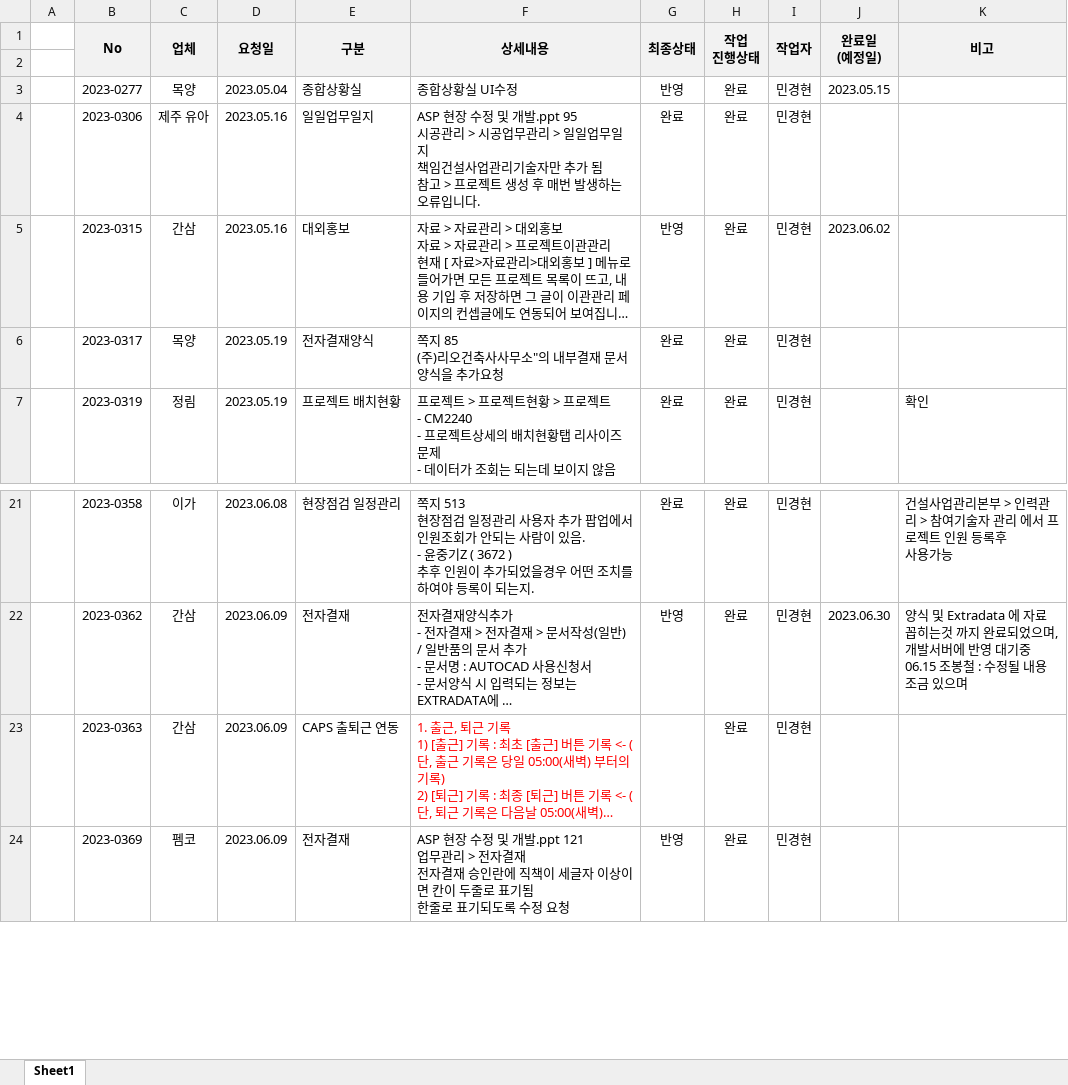
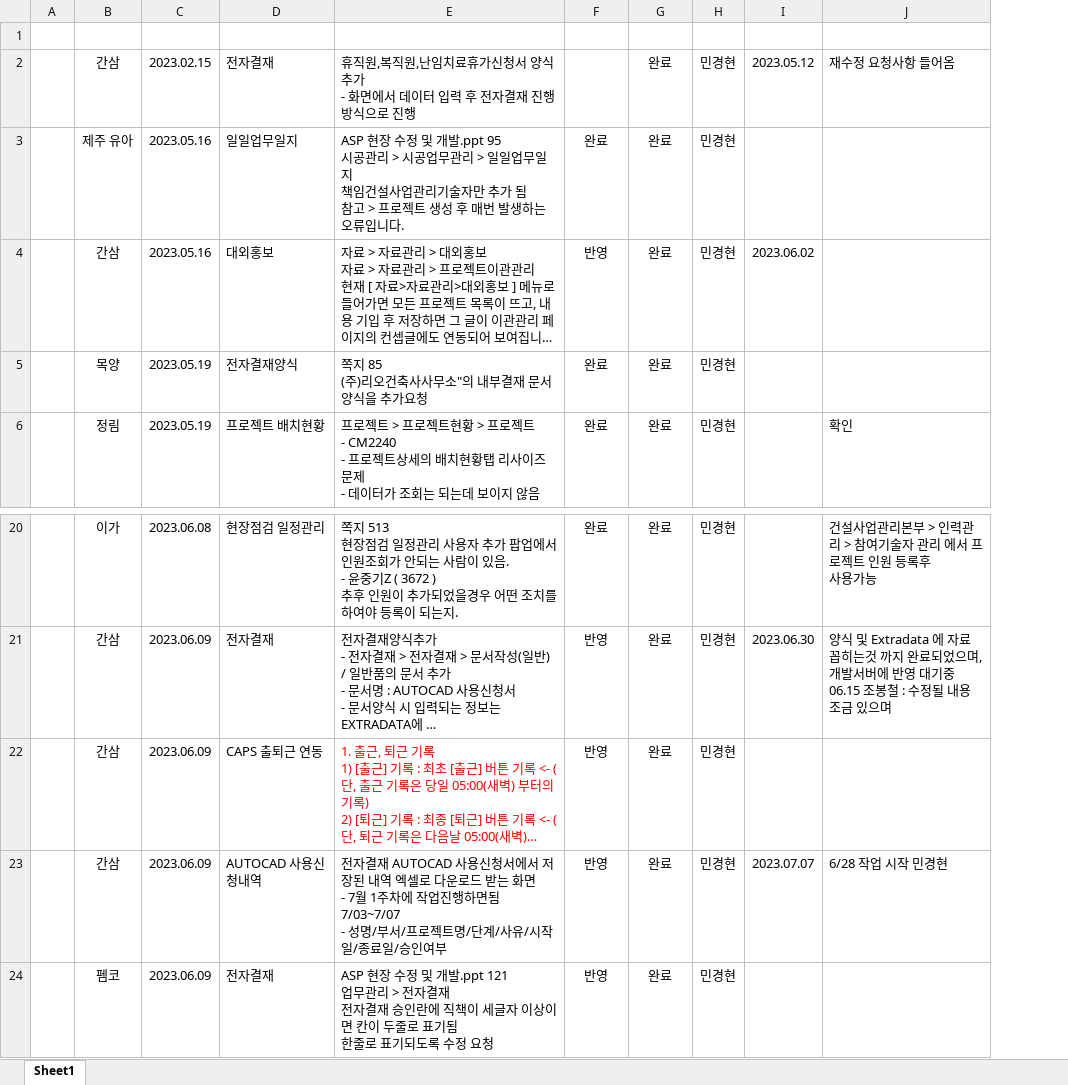
Before and after one commit to MinGyeongHyeon/mgh, an Excel workbook: public/excel/SmProject.xlsx, sheet Sheet1, drawn as a sheet; only a part is shown, gaps mark what is left out; long unchanged cells end in …; values as stored, in another font and other column widths than the file's, no borders; conditional formats not drawn; removed rows and columns are numbered as before the commit, all else as after; ↵ is a line break in a cell; the diff covers the shown part only; the diff names each change by its address in the sheet, - before the commit and + after, or states it on an @@ line.

Commit message:
SM Project 작업목록 업데이트

```diff
--- a/public/excel/SmProject.xlsx (sheet Sheet1)
+++ b/public/excel/SmProject.xlsx (sheet Sheet1)
-column B, rows 4-7: 2023-0306 | 2023-0315 | 2023-0317 | 2023-0319; rows 21-24: 2023-0358 | 2023-0362 | 2023-0363 | 2023-0369
-row 1:  | No | 업체 | 요청일 | 구분 | 상세내용 | 최종상태 | 작업 ↵ 진행상태 | 작업자 | 완료일 ↵ (예정일) | 비고
-B1:J1 fill: #F2F2F2
+B1:J1 fill: none
-row 3:  | 2023-0277 | 목양 | 2023.05.04 | 종합상황실 | 종합상황실 UI수정 | 반영 | 완료 | 민경현 | 2023.05.15
+row 2:  | 간삼 | 2023.02.15 | 전자결재 | 휴직원,복직원,난임치료휴가신청서 양식추가 ↵ - 화면에서 데이터 입력 후 전자결재 진행방식으로 진행 |  | 완료 | 민경현 | 2023.05.12 | 재수정 요청사항 들어옴
-F22: (empty)
+F22: 반영
+row 23:  | 간삼 | 2023.06.09 | AUTOCAD 사용신청내역 | 전자결재 AUTOCAD 사용신청서에서 저장된 내역 엑셀로 다운로드 받는 화면 ↵ - 7월 1주차에 작업진행하면됨 7/03~7/07 ↵ - 성명/부서/프로젝트명/단계/사유/시작일/종료일/승인여부 | 반영 | 완료 | 민경현 | 2023.07.07 | 6/28 작업 시작 민경현
```
Also changed, not shown: 34 added rows and 1 edited cell elsewhere in this sheet.
